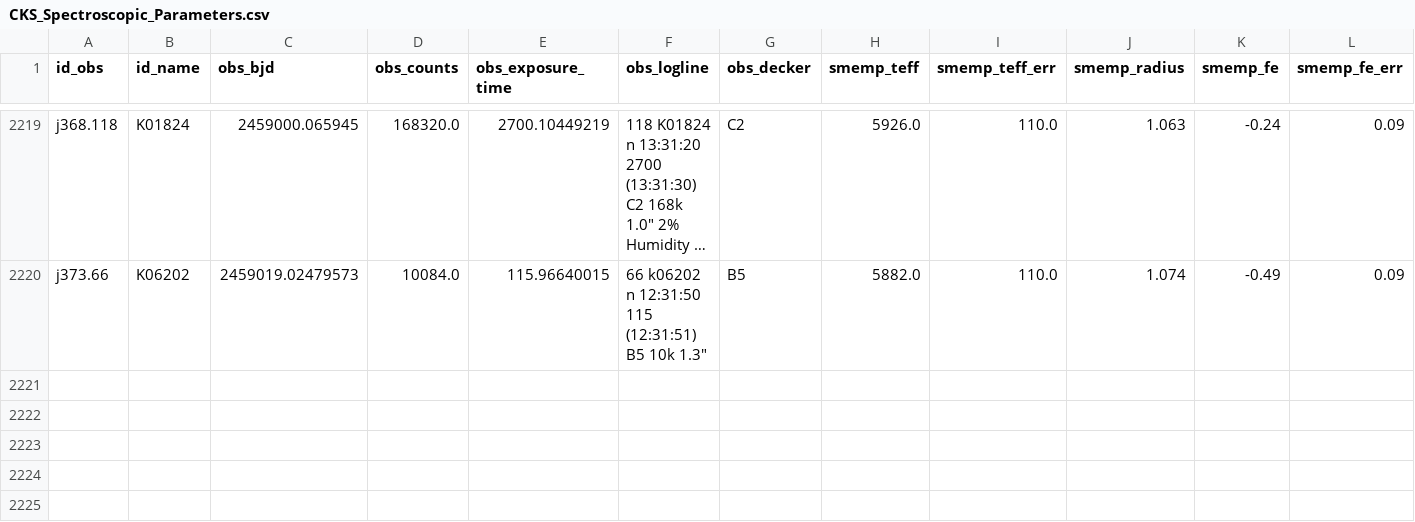
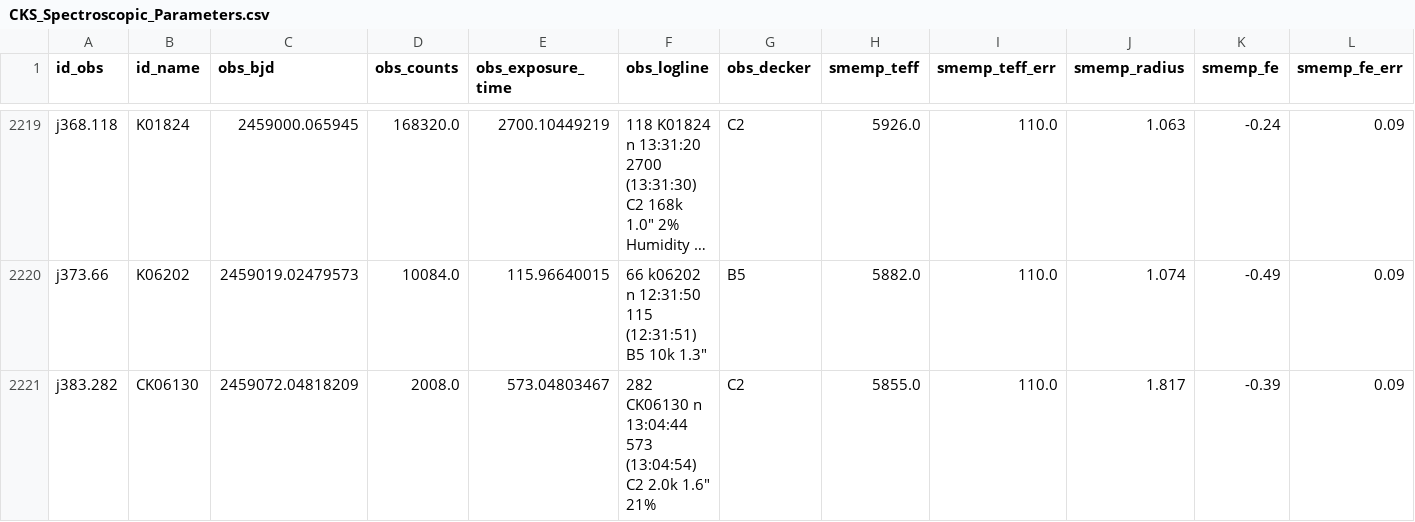
Before and after one commit to petigura/CKS-Cool, a CSV file: data/CKS_Spectroscopic_Parameters.csv, drawn as a sheet; only a part is shown, gaps mark what is left out; long unchanged cells end in …; rows hold the shown columns only; the diff names each change by its address in the sheet, - before the commit and + after, or states it on an @@ line.

Commit message:
pulled in CK06130

```diff
--- a/data/CKS_Spectroscopic_Parameters.csv
+++ b/data/CKS_Spectroscopic_Parameters.csv
+row 2221: j383.282 | CK06130 | 2459072.04818209 | 2008.0 | 573.04803467 | 282 CK06130 n 13:04:44 573 (13:04:54) C2 2.0k 1.6" 21% | C2 | 5855.0 | 110.0 | 1.817 | -0.39 | 0.09
```
